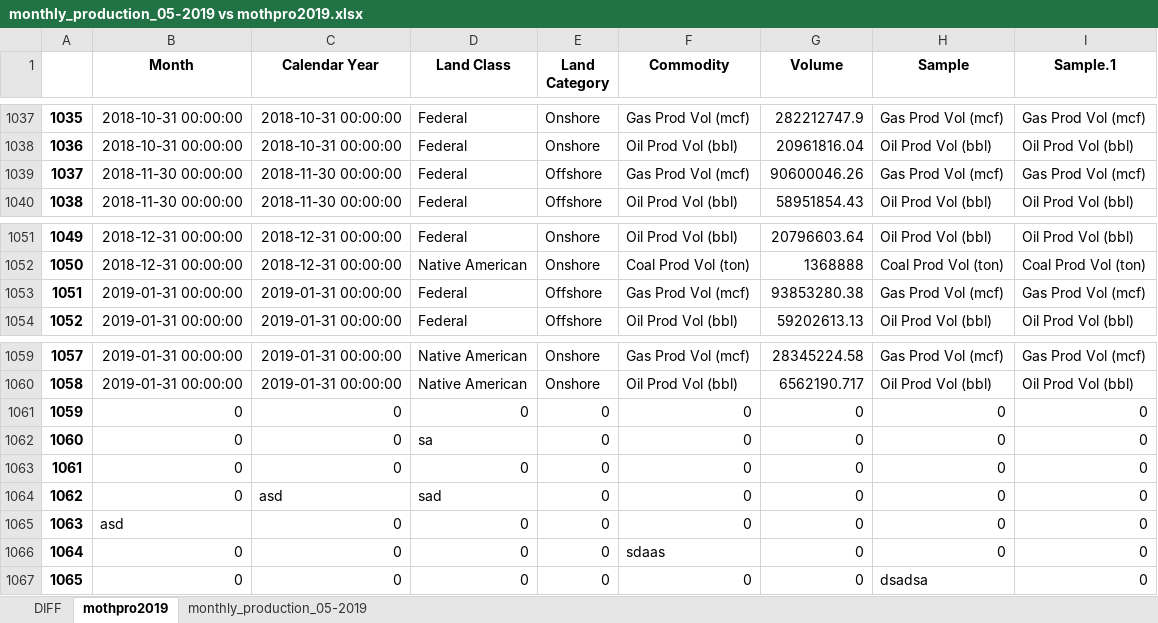
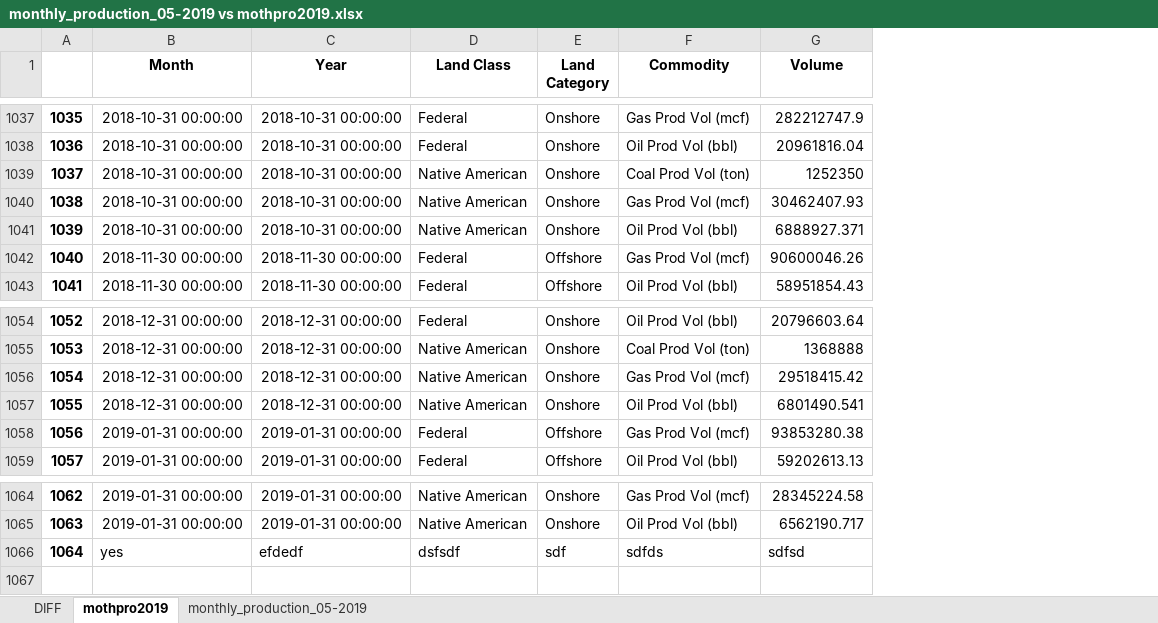
Before and after one commit to DOI-ONRR/Revdoi-Data-Quality, an Excel workbook: monthly_production_05-2019 vs mothpro2019.xlsx, sheet mothpro2019, drawn as a sheet; only a part is shown, gaps mark what is left out; values as stored, in another font and other column widths than the file's, no borders; removed rows and columns are numbered as before the commit, all else as after; the diff names each change by its address in the sheet, - before the commit and + after, or states it on an @@ line.

```diff
--- a/monthly_production_05-2019 vs mothpro2019.xlsx (sheet mothpro2019)
+++ b/monthly_production_05-2019 vs mothpro2019.xlsx (sheet mothpro2019)
-column H (Sample), rows 1037-1040: Gas Prod Vol (mcf) | Oil Prod Vol (bbl) | Gas Prod Vol (mcf) | Oil Prod Vol (bbl); rows 1051-1054: Oil Prod Vol (bbl) | Coal Prod Vol (ton) | Gas Prod Vol (mcf) | Oil Prod Vol (bbl); rows 1059-1060: Gas Prod Vol (mcf) | Oil Prod Vol (bbl)
-column I (Sample.1), rows 1037-1040: Gas Prod Vol (mcf) | Oil Prod Vol (bbl) | Gas Prod Vol (mcf) | Oil Prod Vol (bbl); rows 1051-1054: Oil Prod Vol (bbl) | Coal Prod Vol (ton) | Gas Prod Vol (mcf) | Oil Prod Vol (bbl); rows 1059-1060: Gas Prod Vol (mcf) | Oil Prod Vol (bbl)
-C1: Calendar Year
+C1: Year
+row 1039: 1037 | 2018-10-31 00:00:00 | 2018-10-31 00:00:00 | Native American | Onshore | Coal Prod Vol (ton) | 1252350
+row 1040: 1038 | 2018-10-31 00:00:00 | 2018-10-31 00:00:00 | Native American | Onshore | Gas Prod Vol (mcf) | 30462407.93
+row 1041: 1039 | 2018-10-31 00:00:00 | 2018-10-31 00:00:00 | Native American | Onshore | Oil Prod Vol (bbl) | 6888927.371
@@ column A renumbered between rows 1042 and 1065 @@
+row 1056: 1054 | 2018-12-31 00:00:00 | 2018-12-31 00:00:00 | Native American | Onshore | Gas Prod Vol (mcf) | 29518415.42
+row 1057: 1055 | 2018-12-31 00:00:00 | 2018-12-31 00:00:00 | Native American | Onshore | Oil Prod Vol (bbl) | 6801490.541
-row 1061: 1059 | 0 | 0 | 0 | 0 | 0 | 0 | 0 | 0
-row 1062: 1060 | 0 | 0 | sa | 0 | 0 | 0 | 0 | 0
-row 1063: 1061 | 0 | 0 | 0 | 0 | 0 | 0 | 0 | 0
-row 1064: 1062 | 0 | asd | sad | 0 | 0 | 0 | 0 | 0
-row 1065: 1063 | asd | 0 | 0 | 0 | 0 | 0 | 0 | 0
-row 1066: 1064 | 0 | 0 | 0 | 0 | sdaas | 0 | 0 | 0
-row 1067: 1065 | 0 | 0 | 0 | 0 | 0 | 0 | dsadsa | 0
+row 1066: 1064 | yes | efdedf | dsfsdf | sdf | sdfds | sdfsd
```
Also changed, not shown: sheet DIFF, files/mothpro2019.xlsx, 3 other files.
